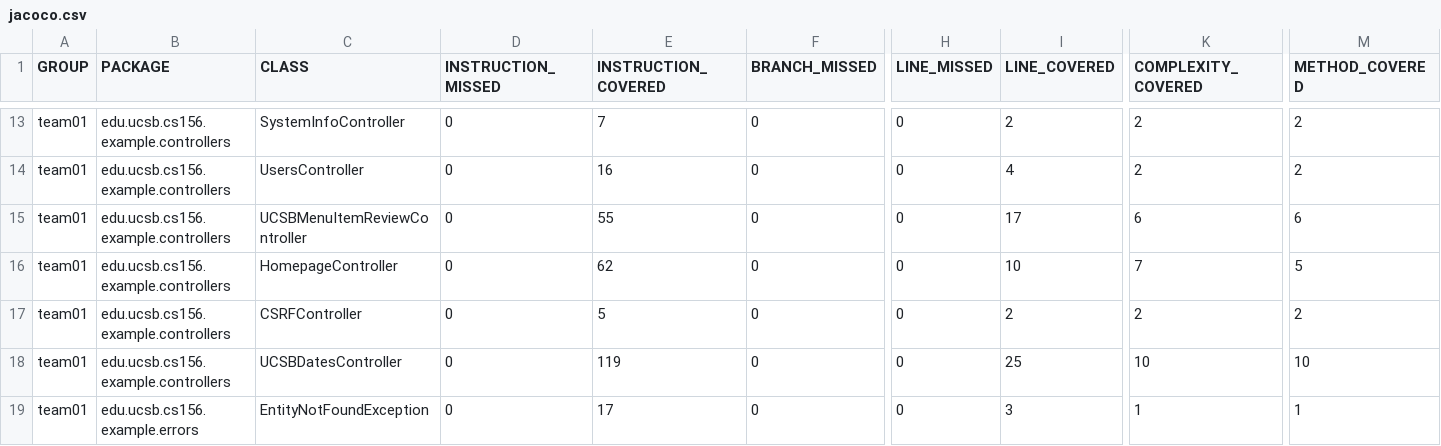
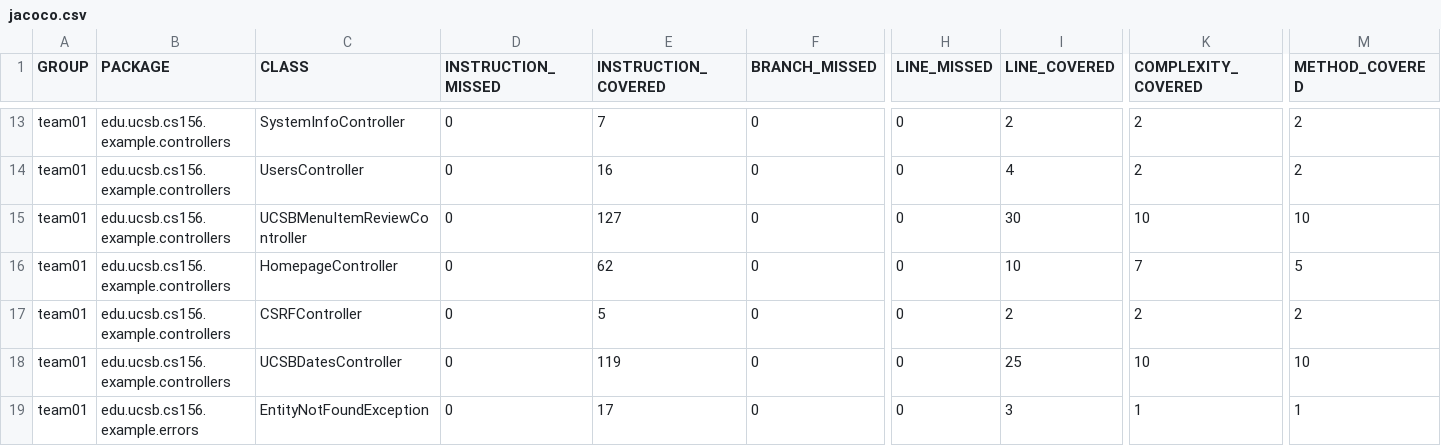
Before and after one commit to ucsb-cs156-s25/team01-s25-04, a CSV file: jacoco/jacoco.csv, drawn as a sheet; only a part is shown, gaps mark what is left out; the diff names each change by its address in the sheet, - before the commit and + after, or states it on an @@ line.

```diff
--- a/jacoco/jacoco.csv
+++ b/jacoco/jacoco.csv
-E15 (INSTRUCTION_COVERED): 55
+E15 (INSTRUCTION_COVERED): 127
-I15 (LINE_COVERED): 17
+I15 (LINE_COVERED): 30
-K15 (COMPLEXITY_COVERED): 6
+K15 (COMPLEXITY_COVERED): 10
-M15 (METHOD_COVERED): 6
+M15 (METHOD_COVERED): 10
```
Also changed, not shown: 7 other files.
